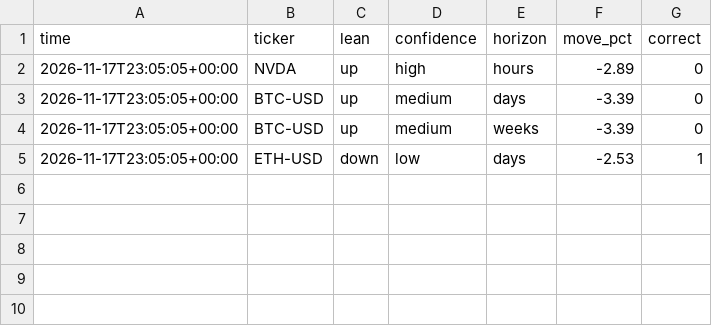
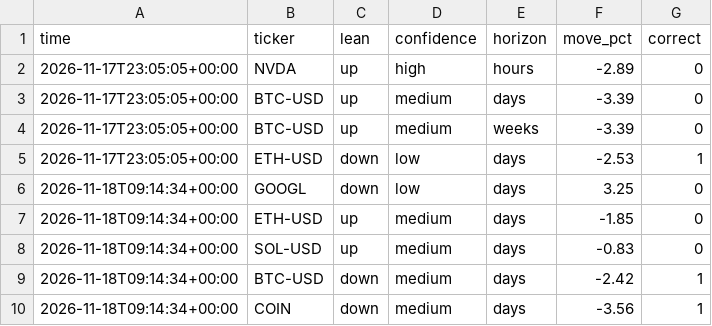
Before and after one commit to ClipDat/PHBsS109, a CSV file: scorecard.csv, drawn as a sheet; the diff names each change by its address in the sheet, - before the commit and + after, or states it on an @@ line.

```diff
--- a/scorecard.csv
+++ b/scorecard.csv
+row 6: 2026-11-18T09:14:34+00:00 | GOOGL | down | low | days | 3.25 | 0
+row 7: 2026-11-18T09:14:34+00:00 | ETH-USD | up | medium | days | -1.85 | 0
+row 8: 2026-11-18T09:14:34+00:00 | SOL-USD | up | medium | days | -0.83 | 0
+row 9: 2026-11-18T09:14:34+00:00 | BTC-USD | down | medium | days | -2.42 | 1
+row 10: 2026-11-18T09:14:34+00:00 | COIN | down | medium | days | -3.56 | 1
```
Also changed, not shown: 2 other files.
